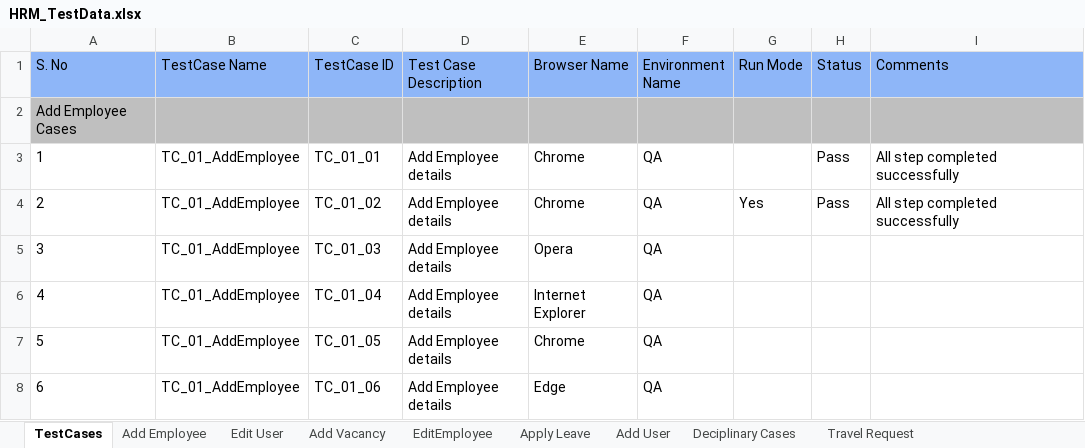
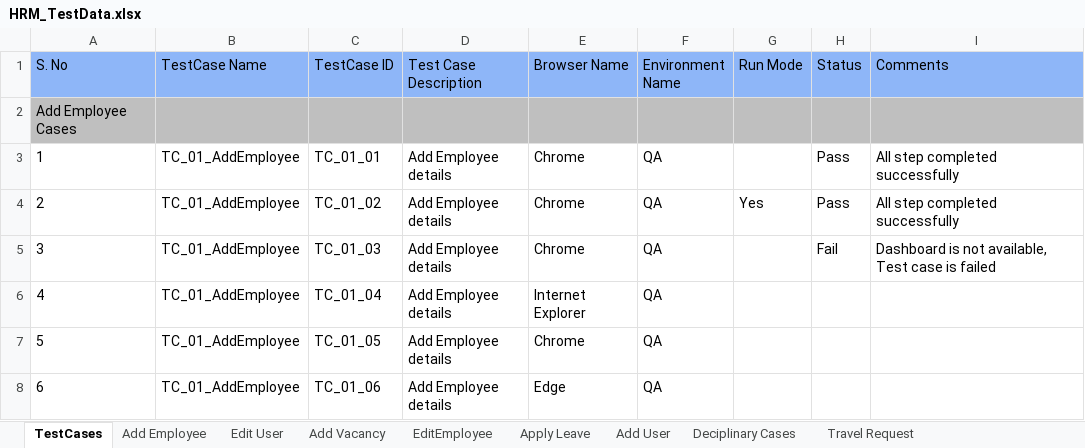
Before and after one commit to sagarchaaro/OrangeHRMAutomation, an Excel workbook: test-resources/HRM_TestData.xlsx, sheet TestCases, drawn as a sheet; only a part is shown; values as stored, in another font and other column widths than the file's, no borders; the diff names each change by its address in the sheet, - before the commit and + after, or states it on an @@ line.

```diff
--- a/test-resources/HRM_TestData.xlsx (sheet TestCases)
+++ b/test-resources/HRM_TestData.xlsx (sheet TestCases)
-E5 (Browser Name): Opera
+E5 (Browser Name): Chrome
-H5 (Status): (empty)
+H5 (Status): Fail
-I5 (Comments): (empty)
+I5 (Comments): Dashboard is not available, Test case is failed
```
Also changed, not shown: 5 other files.
